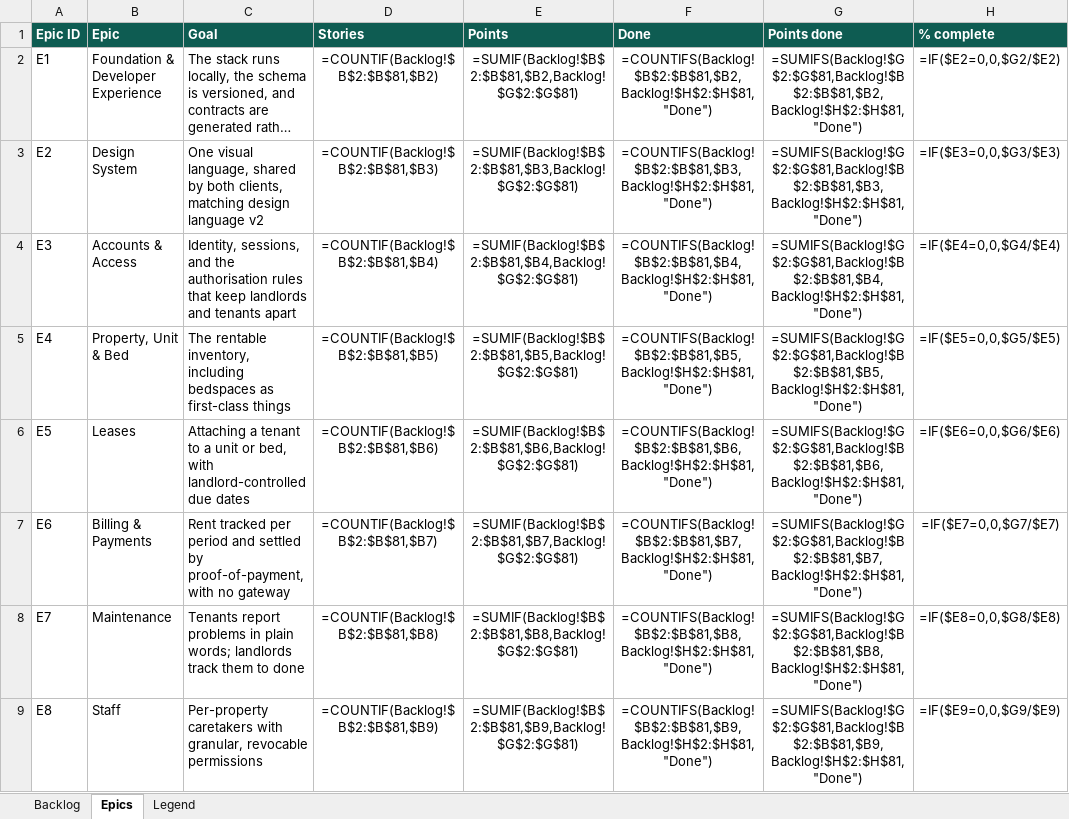
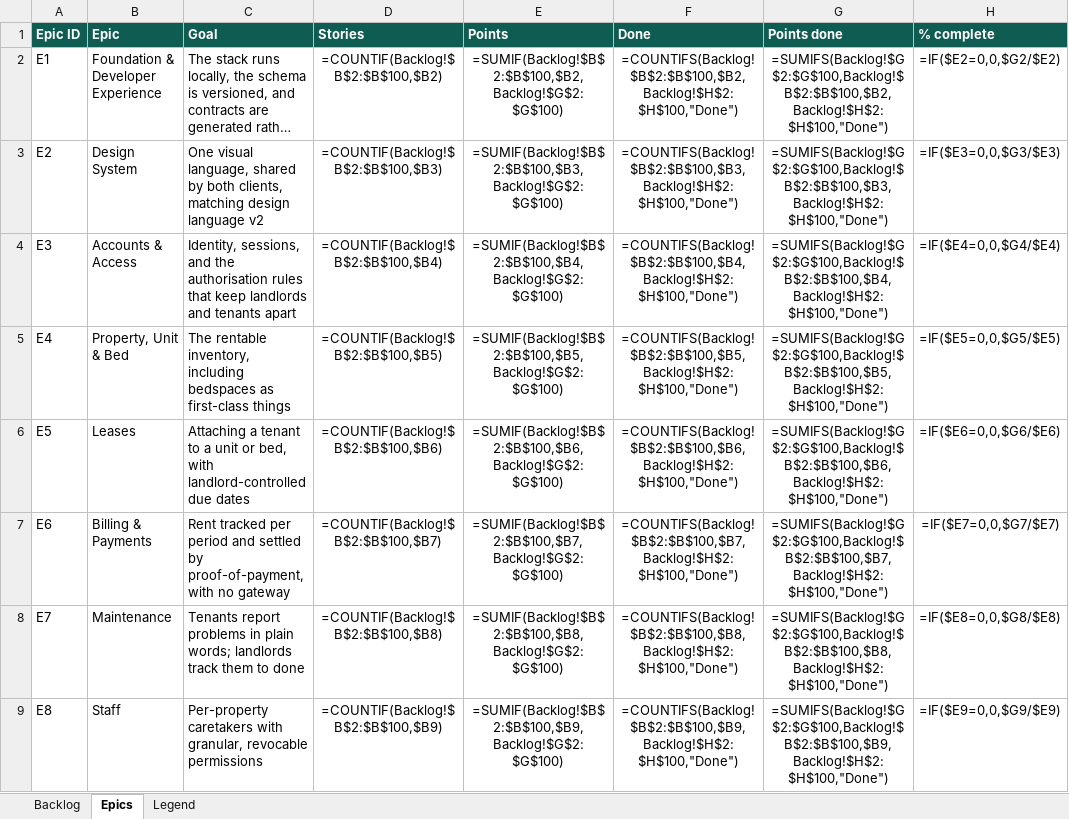
Before and after one commit to Lizmo-Innovation/lizmo, an Excel workbook: docs/Lizmo_Backlog.xlsx, sheet Epics, drawn as a sheet; only a part is shown; long unchanged cells end in …; values as stored, in another font and other column widths than the file's, no borders; formulas without a stored value are shown as written; the diff covers the shown part only; the diff names each change by its address in the sheet, - before the commit and + after, or states it on an @@ line.

```diff
--- a/docs/Lizmo_Backlog.xlsx (sheet Epics)
+++ b/docs/Lizmo_Backlog.xlsx (sheet Epics)
-D2 (Stories): =COUNTIF(Backlog!$B$2:$B$81,$B2)
+D2 (Stories): =COUNTIF(Backlog!$B$2:$B$100,$B2)
-E2 (Points): =SUMIF(Backlog!$B$2:$B$81,$B2,Backlog!$G$2:$G$81)
+E2 (Points): =SUMIF(Backlog!$B$2:$B$100,$B2,Backlog!$G$2:$G$100)
-F2 (Done): =COUNTIFS(Backlog!$B$2:$B$81,$B2,Backlog!$H$2:$H$81,"Done")
+F2 (Done): =COUNTIFS(Backlog!$B$2:$B$100,$B2,Backlog!$H$2:$H$100,"Done")
-G2 (Points done): =SUMIFS(Backlog!$G$2:$G$81,Backlog!$B$2:$B$81,$B2,Backlog!$H$2:$H$81,"Done")
+G2 (Points done): =SUMIFS(Backlog!$G$2:$G$100,Backlog!$B$2:$B$100,$B2,Backlog!$H$2:$H$100,"Done")
-D3 (Stories): =COUNTIF(Backlog!$B$2:$B$81,$B3)
+D3 (Stories): =COUNTIF(Backlog!$B$2:$B$100,$B3)
-E3 (Points): =SUMIF(Backlog!$B$2:$B$81,$B3,Backlog!$G$2:$G$81)
+E3 (Points): =SUMIF(Backlog!$B$2:$B$100,$B3,Backlog!$G$2:$G$100)
-F3 (Done): =COUNTIFS(Backlog!$B$2:$B$81,$B3,Backlog!$H$2:$H$81,"Done")
+F3 (Done): =COUNTIFS(Backlog!$B$2:$B$100,$B3,Backlog!$H$2:$H$100,"Done")
-G3 (Points done): =SUMIFS(Backlog!$G$2:$G$81,Backlog!$B$2:$B$81,$B3,Backlog!$H$2:$H$81,"Done")
+G3 (Points done): =SUMIFS(Backlog!$G$2:$G$100,Backlog!$B$2:$B$100,$B3,Backlog!$H$2:$H$100,"Done")
-D4 (Stories): =COUNTIF(Backlog!$B$2:$B$81,$B4)
+D4 (Stories): =COUNTIF(Backlog!$B$2:$B$100,$B4)
-E4 (Points): =SUMIF(Backlog!$B$2:$B$81,$B4,Backlog!$G$2:$G$81)
+E4 (Points): =SUMIF(Backlog!$B$2:$B$100,$B4,Backlog!$G$2:$G$100)
-F4 (Done): =COUNTIFS(Backlog!$B$2:$B$81,$B4,Backlog!$H$2:$H$81,"Done")
+F4 (Done): =COUNTIFS(Backlog!$B$2:$B$100,$B4,Backlog!$H$2:$H$100,"Done")
-G4 (Points done): =SUMIFS(Backlog!$G$2:$G$81,Backlog!$B$2:$B$81,$B4,Backlog!$H$2:$H$81,"Done")
+G4 (Points done): =SUMIFS(Backlog!$G$2:$G$100,Backlog!$B$2:$B$100,$B4,Backlog!$H$2:$H$100,"Done")
-D5 (Stories): =COUNTIF(Backlog!$B$2:$B$81,$B5)
+D5 (Stories): =COUNTIF(Backlog!$B$2:$B$100,$B5)
-E5 (Points): =SUMIF(Backlog!$B$2:$B$81,$B5,Backlog!$G$2:$G$81)
+E5 (Points): =SUMIF(Backlog!$B$2:$B$100,$B5,Backlog!$G$2:$G$100)
-F5 (Done): =COUNTIFS(Backlog!$B$2:$B$81,$B5,Backlog!$H$2:$H$81,"Done")
+F5 (Done): =COUNTIFS(Backlog!$B$2:$B$100,$B5,Backlog!$H$2:$H$100,"Done")
-G5 (Points done): =SUMIFS(Backlog!$G$2:$G$81,Backlog!$B$2:$B$81,$B5,Backlog!$H$2:$H$81,"Done")
+G5 (Points done): =SUMIFS(Backlog!$G$2:$G$100,Backlog!$B$2:$B$100,$B5,Backlog!$H$2:$H$100,"Done")
-D6 (Stories): =COUNTIF(Backlog!$B$2:$B$81,$B6)
+D6 (Stories): =COUNTIF(Backlog!$B$2:$B$100,$B6)
-E6 (Points): =SUMIF(Backlog!$B$2:$B$81,$B6,Backlog!$G$2:$G$81)
+E6 (Points): =SUMIF(Backlog!$B$2:$B$100,$B6,Backlog!$G$2:$G$100)
-F6 (Done): =COUNTIFS(Backlog!$B$2:$B$81,$B6,Backlog!$H$2:$H$81,"Done")
+F6 (Done): =COUNTIFS(Backlog!$B$2:$B$100,$B6,Backlog!$H$2:$H$100,"Done")
-G6 (Points done): =SUMIFS(Backlog!$G$2:$G$81,Backlog!$B$2:$B$81,$B6,Backlog!$H$2:$H$81,"Done")
+G6 (Points done): =SUMIFS(Backlog!$G$2:$G$100,Backlog!$B$2:$B$100,$B6,Backlog!$H$2:$H$100,"Done")
-D7 (Stories): =COUNTIF(Backlog!$B$2:$B$81,$B7)
+D7 (Stories): =COUNTIF(Backlog!$B$2:$B$100,$B7)
-E7 (Points): =SUMIF(Backlog!$B$2:$B$81,$B7,Backlog!$G$2:$G$81)
+E7 (Points): =SUMIF(Backlog!$B$2:$B$100,$B7,Backlog!$G$2:$G$100)
-F7 (Done): =COUNTIFS(Backlog!$B$2:$B$81,$B7,Backlog!$H$2:$H$81,"Done")
+F7 (Done): =COUNTIFS(Backlog!$B$2:$B$100,$B7,Backlog!$H$2:$H$100,"Done")
-G7 (Points done): =SUMIFS(Backlog!$G$2:$G$81,Backlog!$B$2:$B$81,$B7,Backlog!$H$2:$H$81,"Done")
+G7 (Points done): =SUMIFS(Backlog!$G$2:$G$100,Backlog!$B$2:$B$100,$B7,Backlog!$H$2:$H$100,"Done")
-D8 (Stories): =COUNTIF(Backlog!$B$2:$B$81,$B8)
+D8 (Stories): =COUNTIF(Backlog!$B$2:$B$100,$B8)
-E8 (Points): =SUMIF(Backlog!$B$2:$B$81,$B8,Backlog!$G$2:$G$81)
+E8 (Points): =SUMIF(Backlog!$B$2:$B$100,$B8,Backlog!$G$2:$G$100)
-F8 (Done): =COUNTIFS(Backlog!$B$2:$B$81,$B8,Backlog!$H$2:$H$81,"Done")
+F8 (Done): =COUNTIFS(Backlog!$B$2:$B$100,$B8,Backlog!$H$2:$H$100,"Done")
-G8 (Points done): =SUMIFS(Backlog!$G$2:$G$81,Backlog!$B$2:$B$81,$B8,Backlog!$H$2:$H$81,"Done")
+G8 (Points done): =SUMIFS(Backlog!$G$2:$G$100,Backlog!$B$2:$B$100,$B8,Backlog!$H$2:$H$100,"Done")
-D9 (Stories): =COUNTIF(Backlog!$B$2:$B$81,$B9)
+D9 (Stories): =COUNTIF(Backlog!$B$2:$B$100,$B9)
-E9 (Points): =SUMIF(Backlog!$B$2:$B$81,$B9,Backlog!$G$2:$G$81)
+E9 (Points): =SUMIF(Backlog!$B$2:$B$100,$B9,Backlog!$G$2:$G$100)
-F9 (Done): =COUNTIFS(Backlog!$B$2:$B$81,$B9,Backlog!$H$2:$H$81,"Done")
+F9 (Done): =COUNTIFS(Backlog!$B$2:$B$100,$B9,Backlog!$H$2:$H$100,"Done")
-G9 (Points done): =SUMIFS(Backlog!$G$2:$G$81,Backlog!$B$2:$B$81,$B9,Backlog!$H$2:$H$81,"Done")
+G9 (Points done): =SUMIFS(Backlog!$G$2:$G$100,Backlog!$B$2:$B$100,$B9,Backlog!$H$2:$H$100,"Done")
```
Also changed, not shown: 4 added rows and 33 edited cells elsewhere in this sheet, sheet Backlog, sheet Legend.
